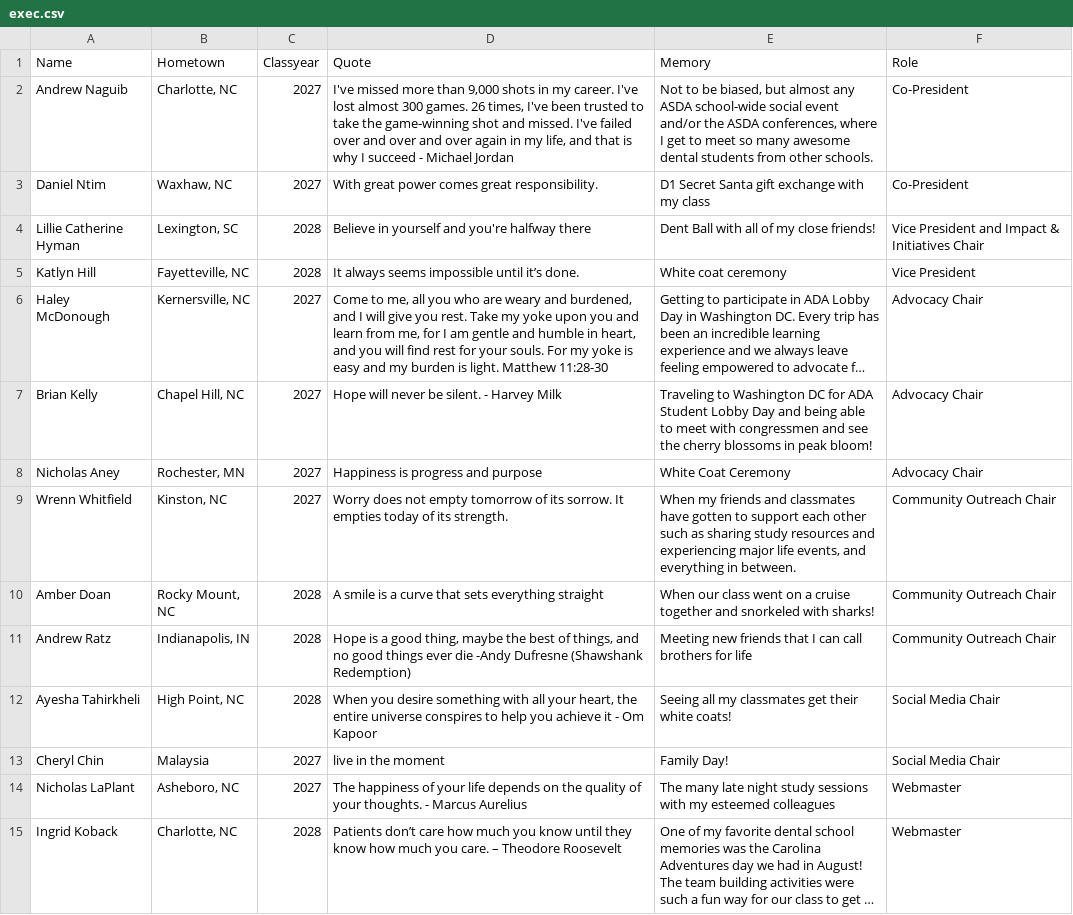
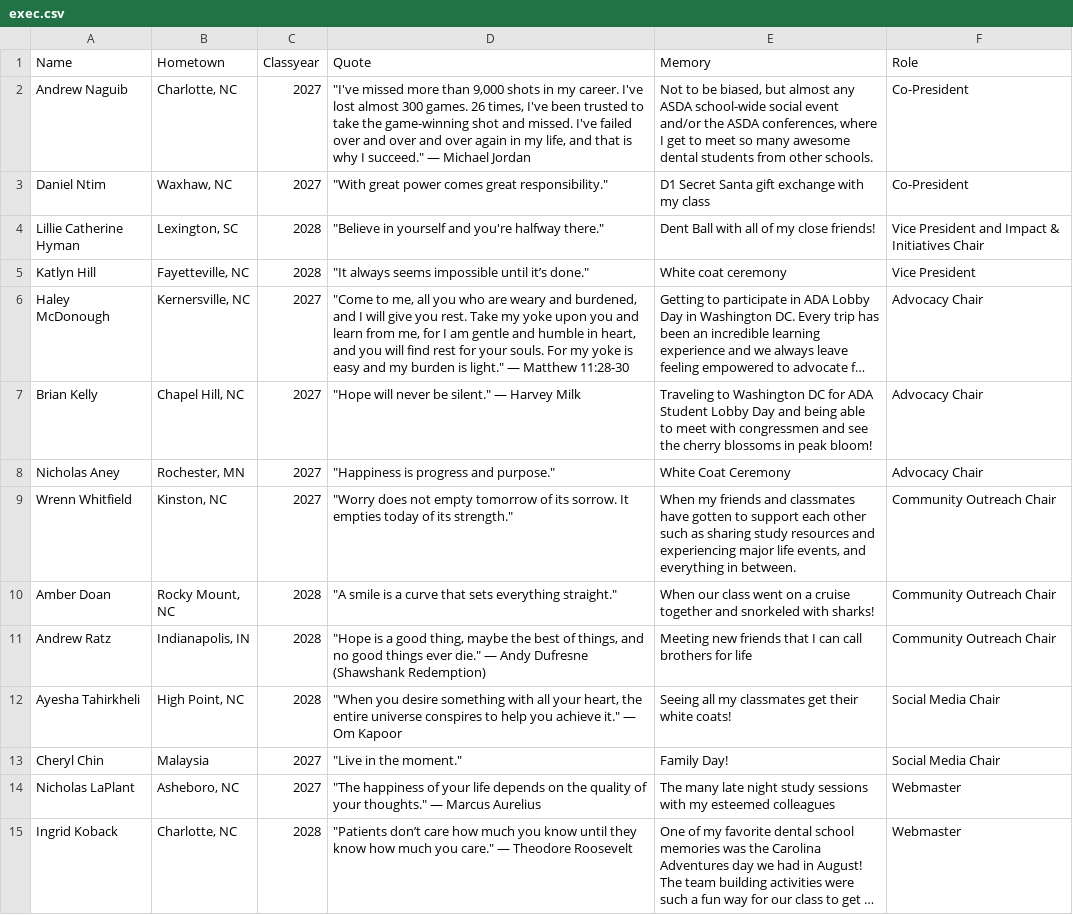
Before and after one commit to unc-asda/unc-asda.github.io, a CSV file: assets/data/exec.csv, drawn as a sheet; only a part is shown; long unchanged cells end in …; the diff covers the shown part only; the diff names each change by its address in the sheet, - before the commit and + after, or states it on an @@ line.

Commit message:
Updates

```diff
--- a/assets/data/exec.csv
+++ b/assets/data/exec.csv
-D2 (Quote): I've missed more than 9,000 shots in my career. I've lost almost 300 games. 26 times, I've been trusted to take the game-winning shot and missed. I've failed over and over and over again in my life, and that is why I succeed - Michael Jordan
+D2 (Quote): "I've missed more than 9,000 shots in my career. I've lost almost 300 games. 26 times, I've been trusted to take the game-winning shot and missed. I've failed over and over and over again in my life, and that is why I succeed." — Michael Jordan
-D3 (Quote): With great power comes great responsibility.
+D3 (Quote): "With great power comes great responsibility."
-D4 (Quote): Believe in yourself and you're halfway there
+D4 (Quote): "Believe in yourself and you're halfway there."
-D5 (Quote): It always seems impossible until it’s done.
+D5 (Quote): "It always seems impossible until it’s done."
-D6 (Quote): Come to me, all you who are weary and burdened, and I will give you rest. Take my yoke upon you and learn from me, for I am gentle and humble in heart, and you will find rest for your souls. For my yoke is easy and my burden is light. Matthew 11:28-30
+D6 (Quote): "Come to me, all you who are weary and burdened, and I will give you rest. Take my yoke upon you and learn from me, for I am gentle and humble in heart, and you will find rest for your souls. For my yoke is easy and my burden is light." — Matthew 11:28-30
-D7 (Quote): Hope will never be silent. - Harvey Milk
+D7 (Quote): "Hope will never be silent." — Harvey Milk
-D8 (Quote): Happiness is progress and purpose
+D8 (Quote): "Happiness is progress and purpose."
-D9 (Quote): Worry does not empty tomorrow of its sorrow. It empties today of its strength.
+D9 (Quote): "Worry does not empty tomorrow of its sorrow. It empties today of its strength."
-D10 (Quote): A smile is a curve that sets everything straight
+D10 (Quote): "A smile is a curve that sets everything straight."
-D11 (Quote): Hope is a good thing, maybe the best of things, and no good things ever die -Andy Dufresne (Shawshank…
+D11 (Quote): "Hope is a good thing, maybe the best of things, and no good things ever die." — Andy Dufresne (Shawshank…
-D12 (Quote): When you desire something with all your heart, the entire universe conspires to help you achieve it - Om Kapoor
+D12 (Quote): "When you desire something with all your heart, the entire universe conspires to help you achieve it." — Om Kapoor
-D13 (Quote): live in the moment
+D13 (Quote): "Live in the moment."
-D14 (Quote): The happiness of your life depends on the quality of your thoughts. - Marcus Aurelius
+D14 (Quote): "The happiness of your life depends on the quality of your thoughts." — Marcus Aurelius
-D15 (Quote): Patients don’t care how much you know until they know how much you care. – Theodore Roosevelt
+D15 (Quote): "Patients don’t care how much you know until they know how much you care." — Theodore Roosevelt
```
Also changed, not shown: 20 edited cells elsewhere in this file.
